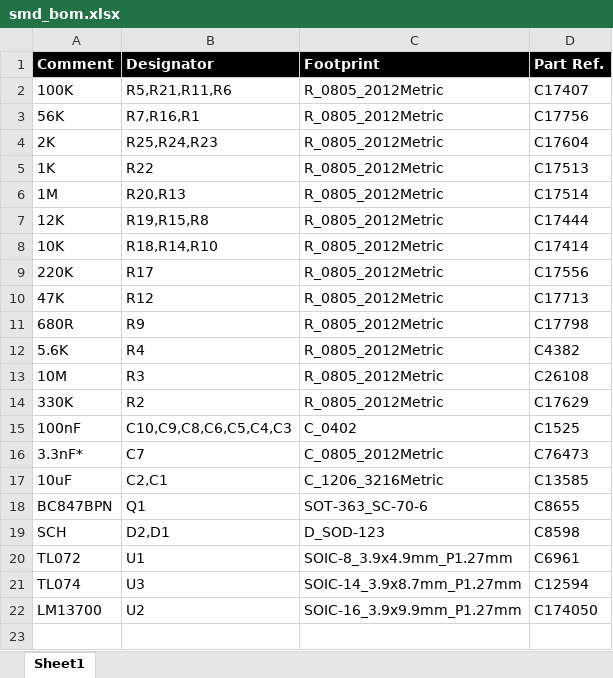
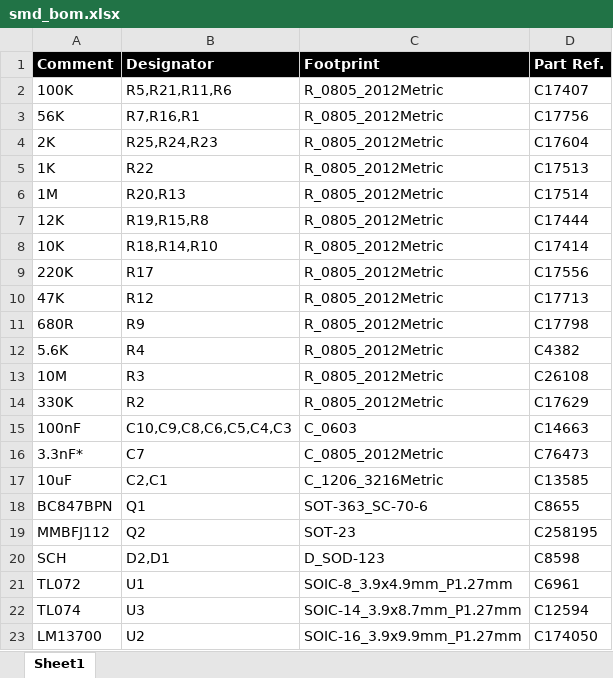
Before and after one commit to odeliy/waveform, an Excel workbook: VCO/Assembly/smd_bom.xlsx, sheet Sheet1, drawn as a sheet; values as stored, in another font and other column widths than the file's, no borders; charts and pictures not drawn; the diff names each change by its address in the sheet, - before the commit and + after, or states it on an @@ line.

```diff
--- a/VCO/Assembly/smd_bom.xlsx (sheet Sheet1)
+++ b/VCO/Assembly/smd_bom.xlsx (sheet Sheet1)
-C15 (Footprint): C_0402
+C15 (Footprint): C_0603
-D15 (Part Ref.): C1525
+D15 (Part Ref.): C14663
+row 19: MMBFJ112 | Q2 | SOT-23 | C258195
```
Also changed, not shown: VCO/Assembly/smd_cpl.xlsx, VCO/Assembly/tht_bom.xlsx, 8 other files.
